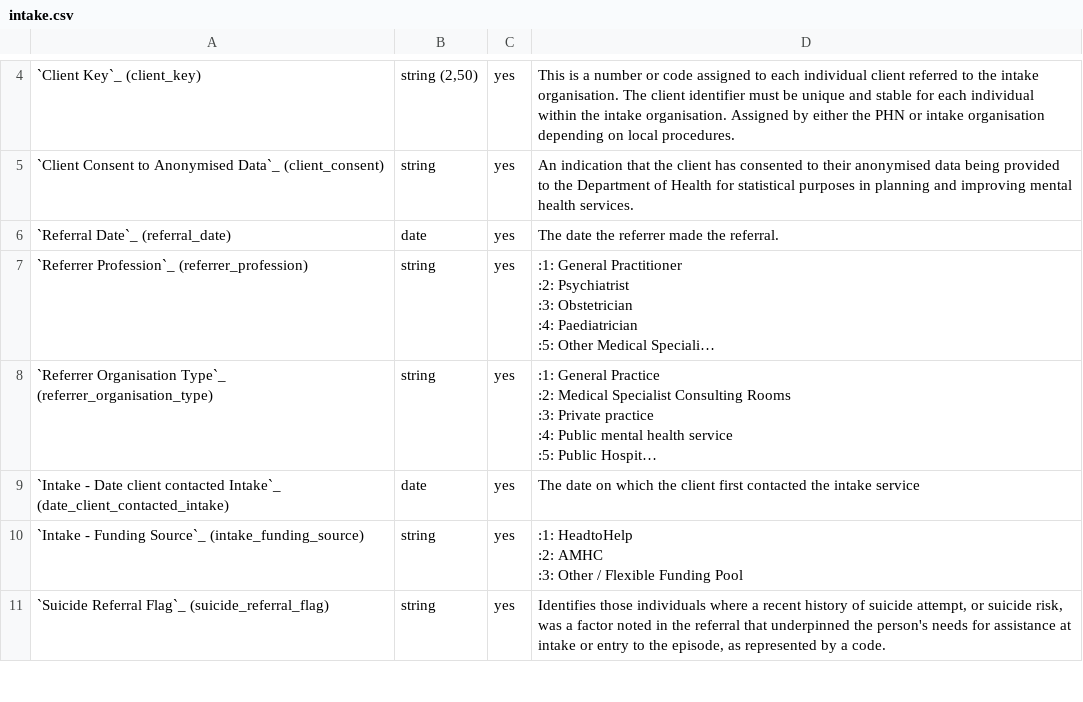
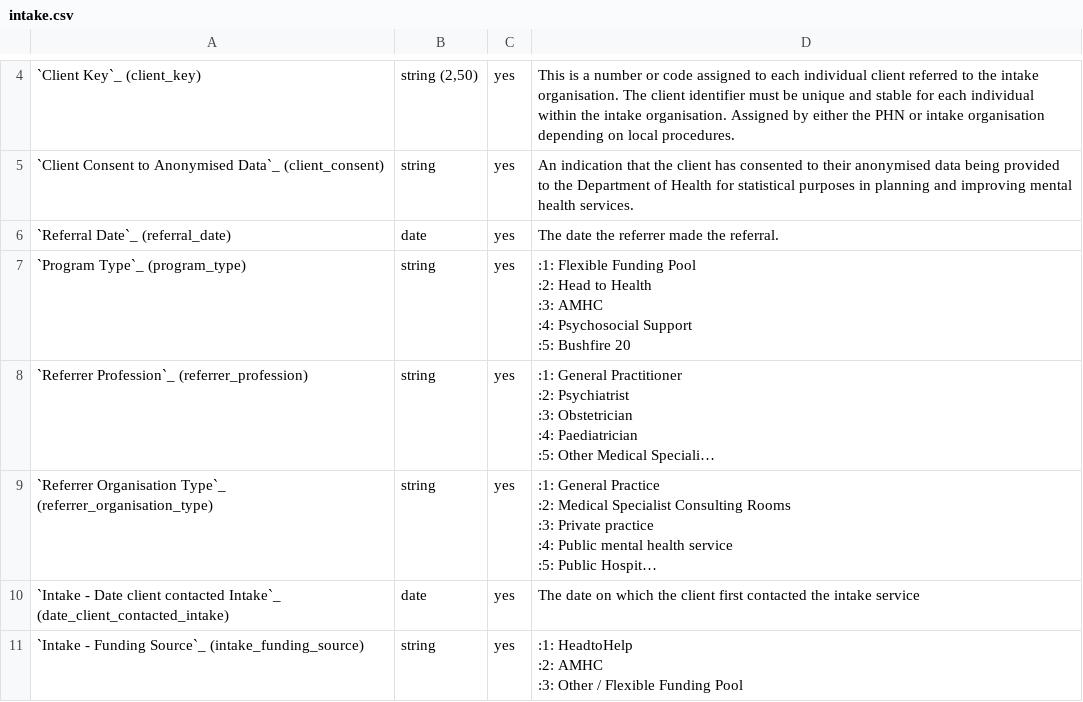
Before and after one commit to logicly-au/pmhc-mds-spec, a CSV file: doc/record/intake.csv, drawn as a sheet; only a part is shown, gaps mark what is left out; the shorter side is filled out with more unchanged rows; long unchanged cells end in …; ↵ is a line break in a cell; the diff covers the shown part only; the diff names each change by its address in the sheet, - before the commit and + after, or states it on an @@ line.

```diff
--- a/doc/record/intake.csv
+++ b/doc/record/intake.csv
+row 7: `Program Type`_ (program_type) | string | yes | :1: Flexible Funding Pool ↵ :2: Head to Health ↵ :3: AMHC ↵ :4: Psychosocial Support ↵ :5: Bushfire 20
```
Also changed, not shown: 1 edited cell elsewhere in this file, doc/record/episode.csv, doc/summary-table.csv, 5 other files.
